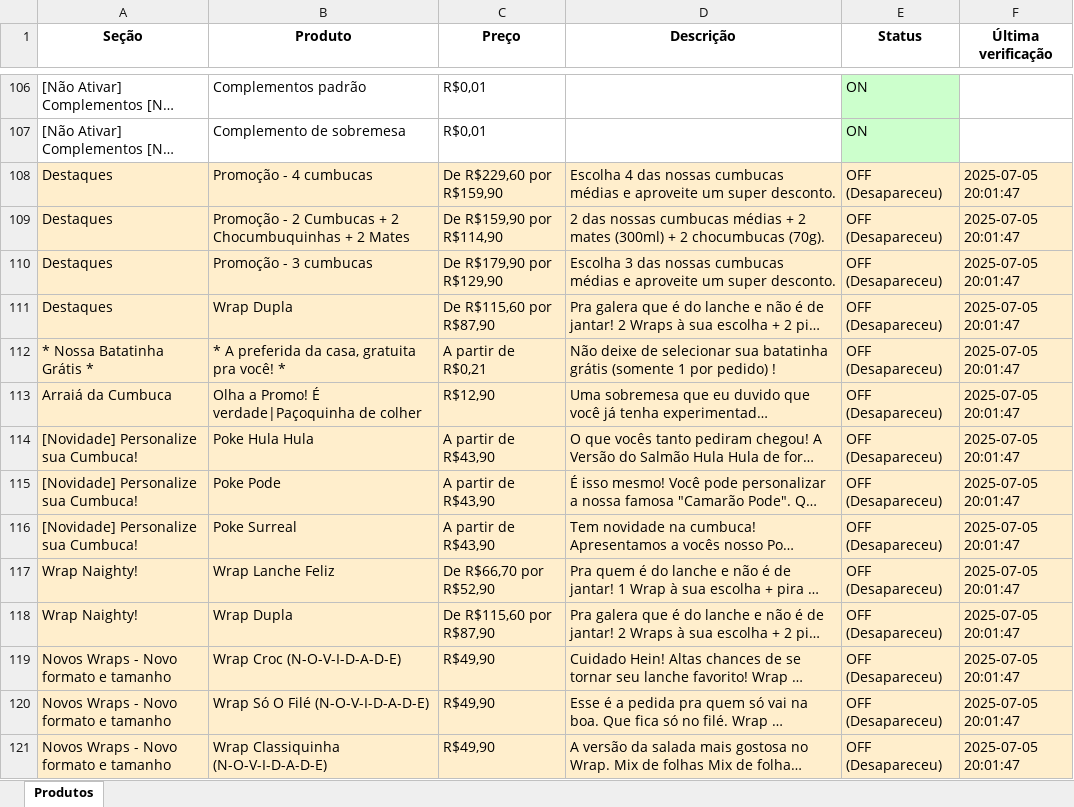
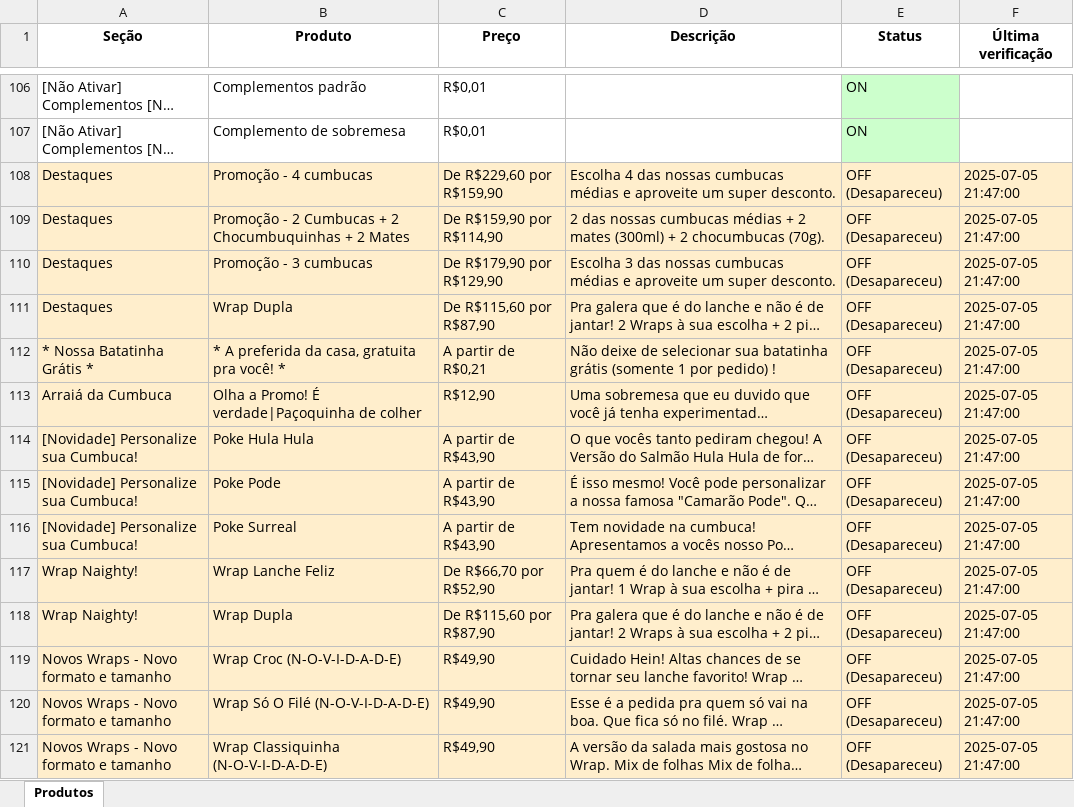
Before and after one commit to EduardoJKN/Cumbuca_IFood_T1, an Excel workbook: produtos_cumbuca.xlsx, sheet Produtos, drawn as a sheet; only a part is shown, gaps mark what is left out; long unchanged cells end in …; values as stored, in another font and other column widths than the file's, no borders; the diff covers the shown part only; the diff names each change by its address in the sheet, - before the commit and + after, or states it on an @@ line.

```diff
--- a/produtos_cumbuca.xlsx (sheet Produtos)
+++ b/produtos_cumbuca.xlsx (sheet Produtos)
-F108:F121 (Última verificação): 2025-07-05 20:01:47
+F108:F121 (Última verificação): 2025-07-05 21:47:00
```
Also changed, not shown: 92 edited cells elsewhere in this sheet, 4 other files.
